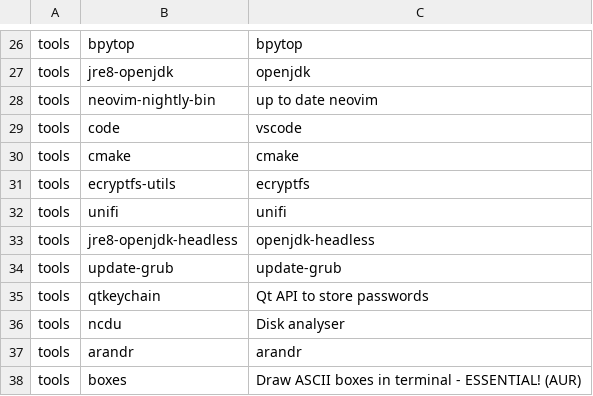
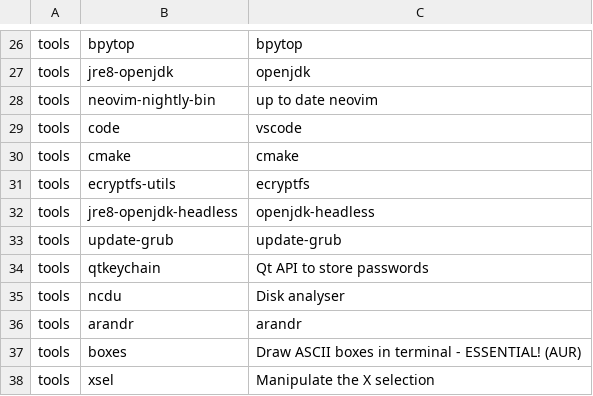
Before and after one commit to bimmerr2019/ArchInstall, a CSV file: apps.csv, drawn as a sheet; only a part is shown, gaps mark what is left out; the shorter side is filled out with more unchanged rows; the diff names each change by its address in the sheet, - before the commit and + after, or states it on an @@ line.

Commit message:
Update apps.csv
remove unifi

```diff
--- a/apps.csv
+++ b/apps.csv
-row 32: tools | unifi | unifi
```
